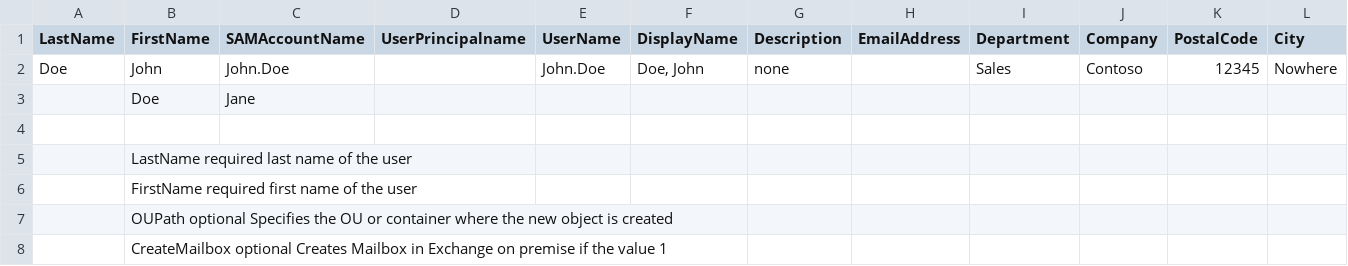
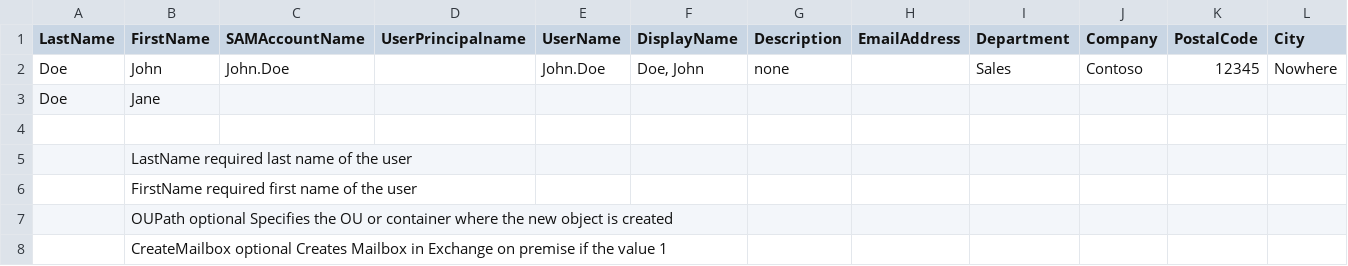
Before and after one commit to scriptrunner/ActionPacks, a CSV file: Automation Booster/AddUsersSample.csv, drawn as a sheet; only a part is shown; removed rows and columns are numbered as before the commit, all else as after; rows hold the shown columns only; the diff names each change by its address in the sheet, - before the commit and + after, or states it on an @@ line.

```diff
--- a/Automation Booster/AddUsersSample.csv
+++ b/Automation Booster/AddUsersSample.csv
-row 3:  | Doe | Jane
+row 3: Doe | Jane
```
Also changed, not shown: Automation Booster/RemoveUsersSample.csv, 1 other file.
